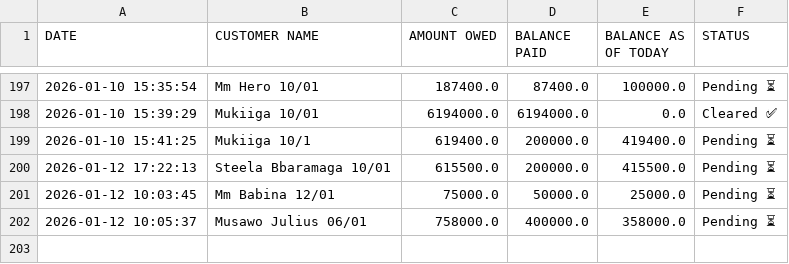
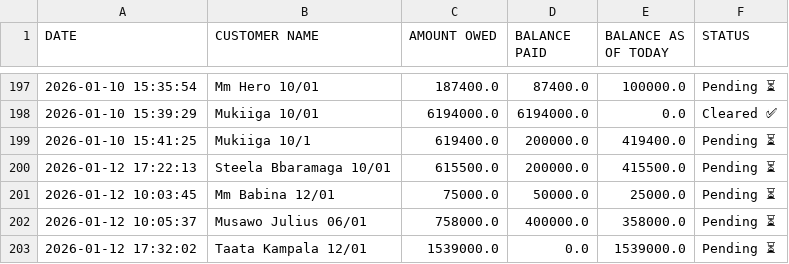
Before and after one commit to peter4652k/debttracker, a CSV file: data/customers.csv, drawn as a sheet; only a part is shown, gaps mark what is left out.

Commit message:
Update customers.csv from Streamlit app

```diff
--- a/data/customers.csv
+++ b/data/customers.csv
@@ -202 +202,2 @@ DATE,CUSTOMER NAME,AMOUNT OWED,BALANCE PAID,BALANCE AS OF TODAY,STATUS
 2026-01-12 10:05:37,Musawo Julius 06/01,758000.0,400000.0,358000.0,Pending ⏳
+2026-01-12 17:32:02,Taata Kampala 12/01,1539000.0,0.0,1539000.0,Pending ⏳
```
